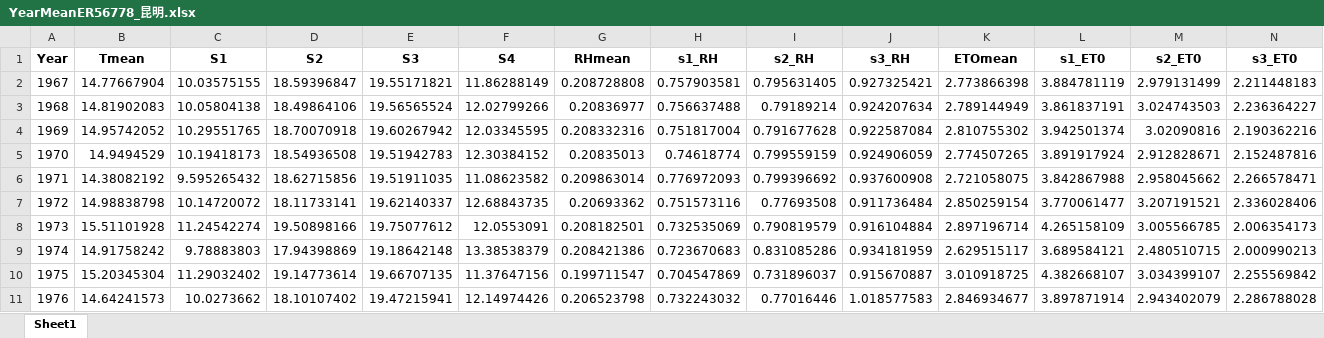
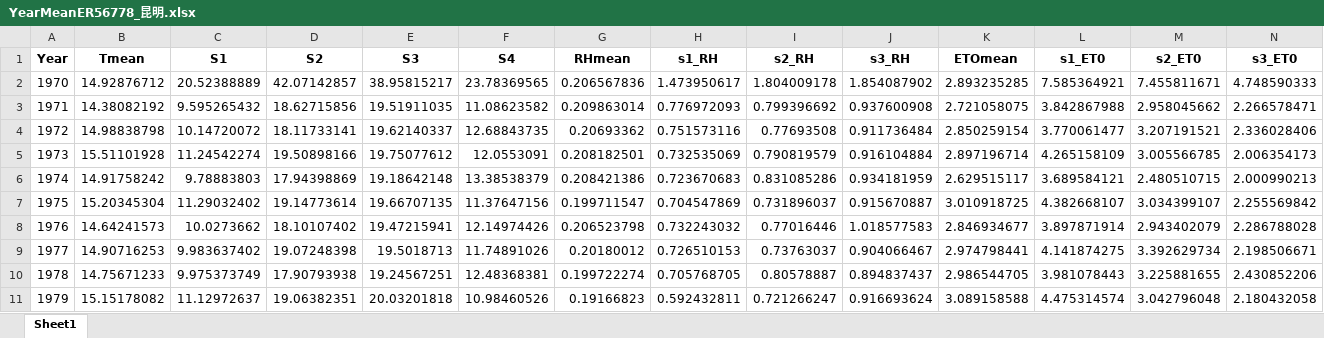
Before and after one commit to DRAGONINWAVE/for_little_sun, an Excel workbook: my_work/data1/YearMeanER56778_昆明.xlsx, sheet Sheet1, drawn as a sheet; only a part is shown; the shorter side is filled out with more unchanged rows; values as stored, in another font and other column widths than the file's, no borders; removed rows and columns are numbered as before the commit, all else as after; rows hold the shown columns only; the diff names each change by its address in the sheet, - before the commit and + after, or states it on an @@ line.

```diff
--- a/my_work/data1/YearMeanER56778_昆明.xlsx (sheet Sheet1)
+++ b/my_work/data1/YearMeanER56778_昆明.xlsx (sheet Sheet1)
-row 2: 1967 | 14.77667904 | 10.03575155 | 18.59396847 | 19.55171821 | 11.86288149 | 0.208728808 | 0.757903581 | 0.795631405 | 0.927325421 | 2.773866398 | 3.884781119 | 2.979131499 | 2.211448183
-row 3: 1968 | 14.81902083 | 10.05804138 | 18.49864106 | 19.56565524 | 12.02799266 | 0.20836977 | 0.756637488 | 0.79189214 | 0.924207634 | 2.789144949 | 3.861837191 | 3.024743503 | 2.236364227
-row 4: 1969 | 14.95742052 | 10.29551765 | 18.70070918 | 19.60267942 | 12.03345595 | 0.208332316 | 0.751817004 | 0.791677628 | 0.922587084 | 2.810755302 | 3.942501374 | 3.02090816 | 2.190362216
-row 5: 1970 | 14.9494529 | 10.19418173 | 18.54936508 | 19.51942783 | 12.30384152 | 0.20835013 | 0.74618774 | 0.799559159 | 0.924906059 | 2.774507265 | 3.891917924 | 2.912828671 | 2.152487816
+row 2: 1970 | 14.92876712 | 20.52388889 | 42.07142857 | 38.95815217 | 23.78369565 | 0.206567836 | 1.473950617 | 1.804009178 | 1.854087902 | 2.893235285 | 7.585364921 | 7.455811671 | 4.748590333
```
Also changed, not shown: my_work/data1/YearMeanER56651_丽江.xlsx, my_work/data1/YearMeanER56739_腾冲.xlsx, 3 other files.
